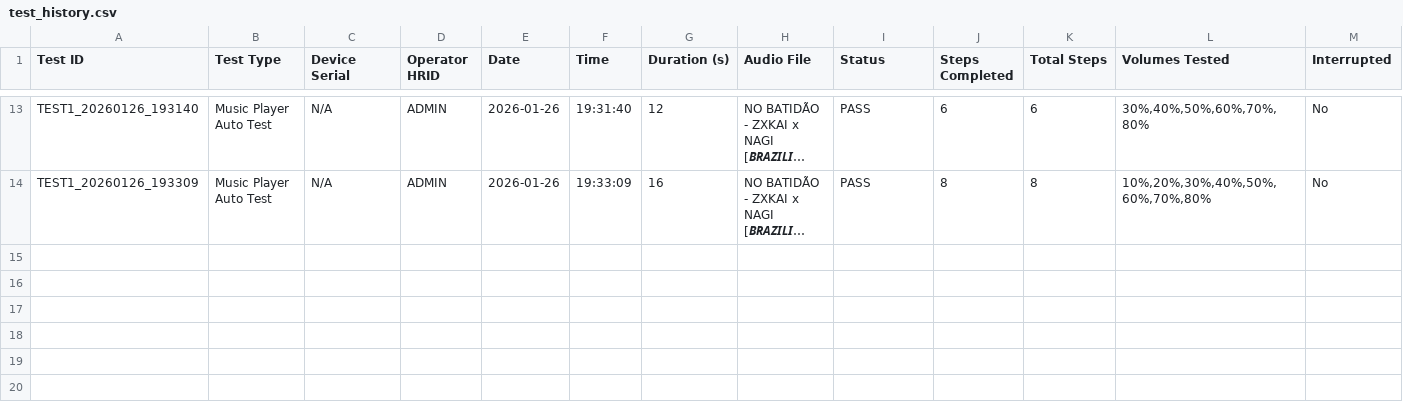
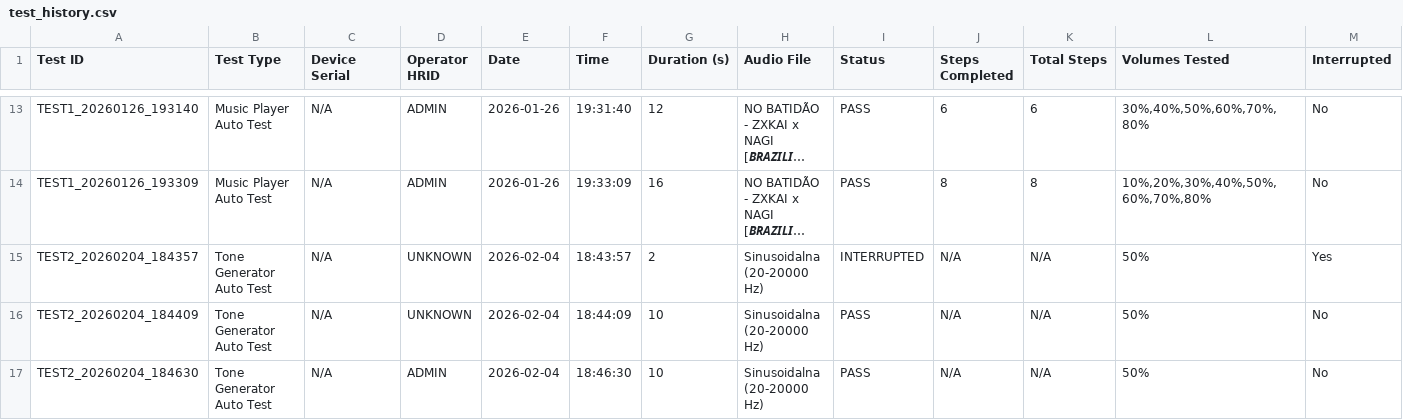
Before and after one commit to KacperUrbanowicz98/bose_multi_tool, a CSV file: test_reports/test_history.csv, drawn as a sheet; only a part is shown, gaps mark what is left out; long unchanged cells end in …; rows hold the shown columns only; the diff names each change by its address in the sheet, - before the commit and + after, or states it on an @@ line.

```diff
--- a/test_reports/test_history.csv
+++ b/test_reports/test_history.csv
+row 15: TEST2_20260204_184357 | Tone Generator Auto Test | N/A | UNKNOWN | 2026-02-04 | 18:43:57 | 2 | Sinusoidalna (20-20000 Hz) | INTERRUPTED | N/A | N/A | 50% | Yes
+row 16: TEST2_20260204_184409 | Tone Generator Auto Test | N/A | UNKNOWN | 2026-02-04 | 18:44:09 | 10 | Sinusoidalna (20-20000 Hz) | PASS | N/A | N/A | 50% | No
+row 17: TEST2_20260204_184630 | Tone Generator Auto Test | N/A | ADMIN | 2026-02-04 | 18:46:30 | 10 | Sinusoidalna (20-20000 Hz) | PASS | N/A | N/A | 50% | No
```
Also changed, not shown: 4 other files.
